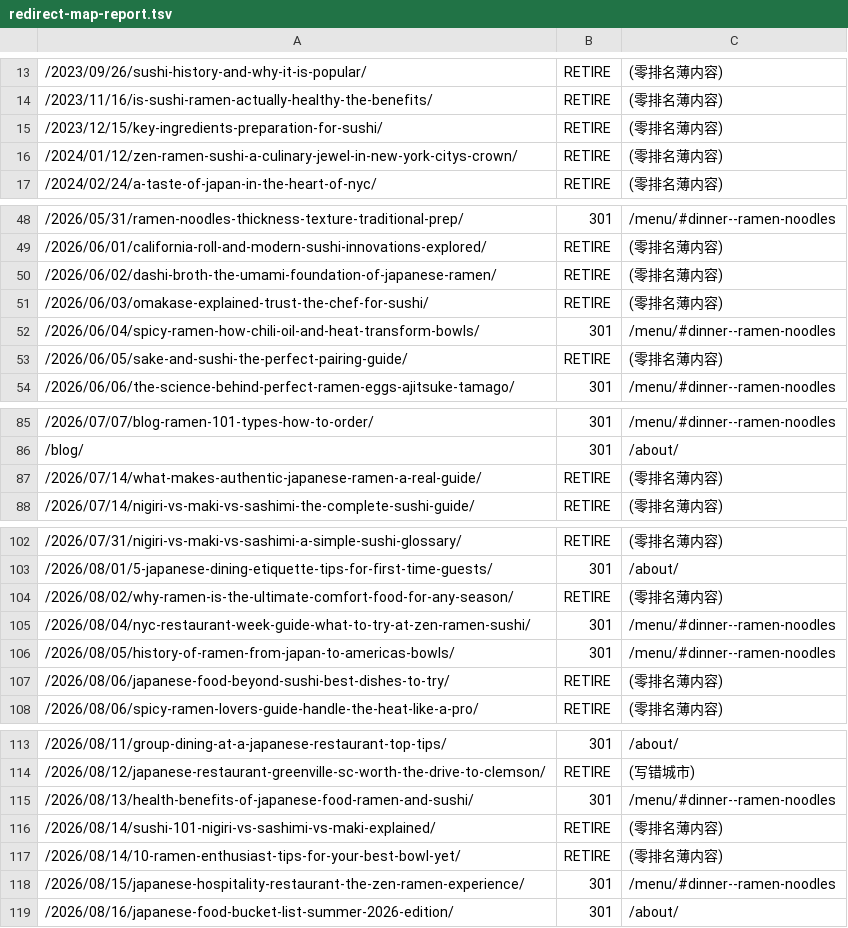
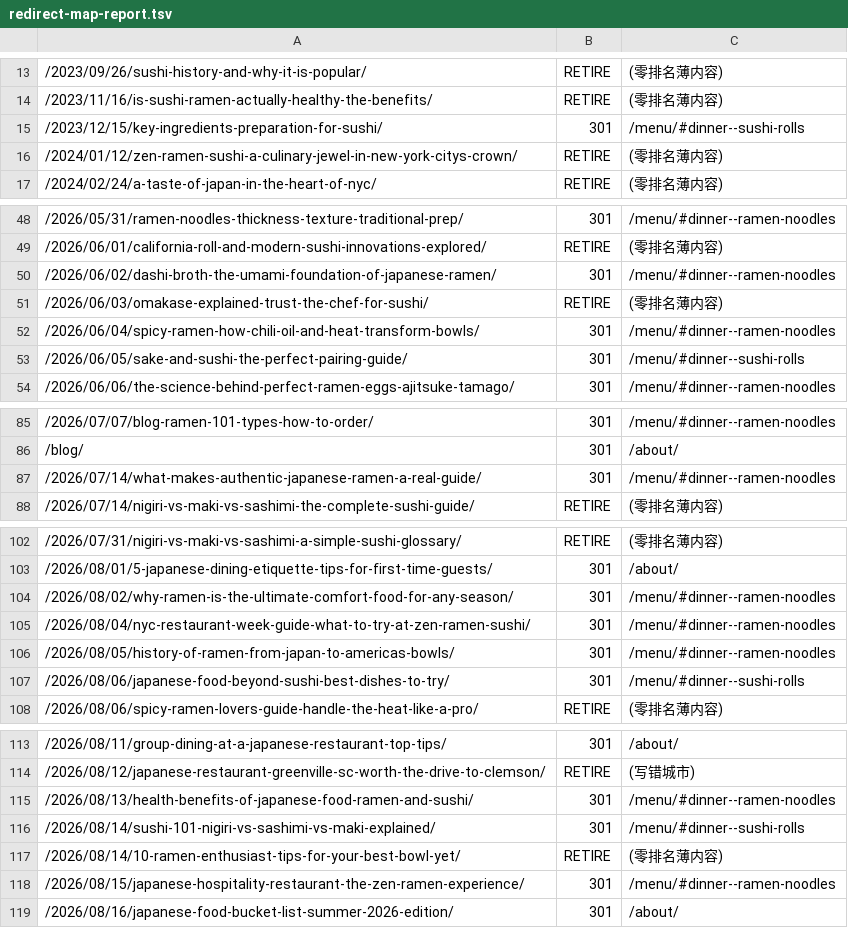
Before and after one commit to fynosolutions/zen-ramen-sushi-v2, a TSV file: seo/redirect-map-report.tsv, drawn as a sheet; only a part is shown, gaps mark what is left out; the diff covers the shown part only.

```diff
--- a/seo/redirect-map-report.tsv
+++ b/seo/redirect-map-report.tsv
@@ -14,3 +14,3 @@
 /2023/11/16/is-sushi-ramen-actually-healthy-the-benefits/	RETIRE	(零排名薄内容)
-/2023/12/15/key-ingredients-preparation-for-sushi/	RETIRE	(零排名薄内容)
+/2023/12/15/key-ingredients-preparation-for-sushi/	301	/menu/#dinner--sushi-rolls
 /2024/01/12/zen-ramen-sushi-a-culinary-jewel-in-new-york-citys-crown/	RETIRE	(零排名薄内容)
@@ -49,6 +49,6 @@
 /2026/06/01/california-roll-and-modern-sushi-innovations-explored/	RETIRE	(零排名薄内容)
-/2026/06/02/dashi-broth-the-umami-foundation-of-japanese-ramen/	RETIRE	(零排名薄内容)
+/2026/06/02/dashi-broth-the-umami-foundation-of-japanese-ramen/	301	/menu/#dinner--ramen-noodles
 /2026/06/03/omakase-explained-trust-the-chef-for-sushi/	RETIRE	(零排名薄内容)
 /2026/06/04/spicy-ramen-how-chili-oil-and-heat-transform-bowls/	301	/menu/#dinner--ramen-noodles
-/2026/06/05/sake-and-sushi-the-perfect-pairing-guide/	RETIRE	(零排名薄内容)
+/2026/06/05/sake-and-sushi-the-perfect-pairing-guide/	301	/menu/#dinner--sushi-rolls
 /2026/06/06/the-science-behind-perfect-ramen-eggs-ajitsuke-tamago/	301	/menu/#dinner--ramen-noodles
@@ -86,3 +86,3 @@
 /blog/	301	/about/
-/2026/07/14/what-makes-authentic-japanese-ramen-a-real-guide/	RETIRE	(零排名薄内容)
+/2026/07/14/what-makes-authentic-japanese-ramen-a-real-guide/	301	/menu/#dinner--ramen-noodles
 /2026/07/14/nigiri-vs-maki-vs-sashimi-the-complete-sushi-guide/	RETIRE	(零排名薄内容)
@@ -103,6 +103,6 @@
 /2026/08/01/5-japanese-dining-etiquette-tips-for-first-time-guests/	301	/about/
-/2026/08/02/why-ramen-is-the-ultimate-comfort-food-for-any-season/	RETIRE	(零排名薄内容)
+/2026/08/02/why-ramen-is-the-ultimate-comfort-food-for-any-season/	301	/menu/#dinner--ramen-noodles
 /2026/08/04/nyc-restaurant-week-guide-what-to-try-at-zen-ramen-sushi/	301	/menu/#dinner--ramen-noodles
 /2026/08/05/history-of-ramen-from-japan-to-americas-bowls/	301	/menu/#dinner--ramen-noodles
-/2026/08/06/japanese-food-beyond-sushi-best-dishes-to-try/	RETIRE	(零排名薄内容)
+/2026/08/06/japanese-food-beyond-sushi-best-dishes-to-try/	301	/menu/#dinner--sushi-rolls
 /2026/08/06/spicy-ramen-lovers-guide-handle-the-heat-like-a-pro/	RETIRE	(零排名薄内容)
@@ -115,3 +115,3 @@
 /2026/08/13/health-benefits-of-japanese-food-ramen-and-sushi/	301	/menu/#dinner--ramen-noodles
-/2026/08/14/sushi-101-nigiri-vs-sashimi-vs-maki-explained/	RETIRE	(零排名薄内容)
+/2026/08/14/sushi-101-nigiri-vs-sashimi-vs-maki-explained/	301	/menu/#dinner--sushi-rolls
 /2026/08/14/10-ramen-enthusiast-tips-for-your-best-bowl-yet/	RETIRE	(零排名薄内容)
```
Also changed, not shown: 26 added rows and 30 edited cells elsewhere in this file, 5 other files.
